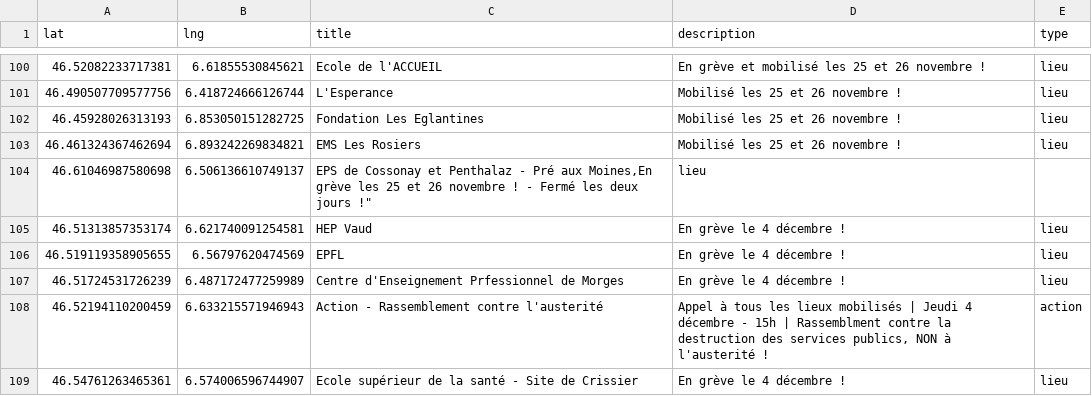
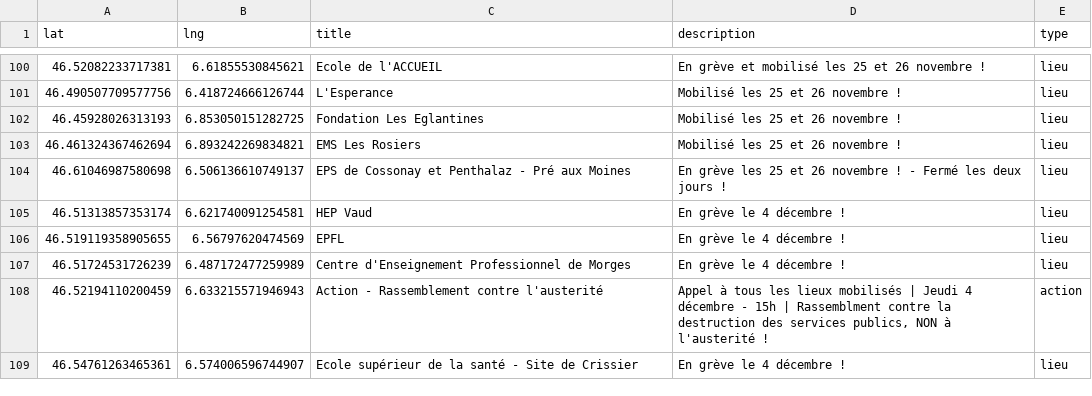
Before and after one commit to romgotz/mobilisation-vd-4-dec, a CSV file: markers.csv, drawn as a sheet; only a part is shown, gaps mark what is left out.

Commit message:
Update markers.csv

```diff
--- a/markers.csv
+++ b/markers.csv
@@ -103,6 +103,6 @@ lat,lng,title,description,type
 46.461324367462694, 6.893242269834821, EMS Les Rosiers, "Mobilisé les 25 et 26 novembre !", lieu
-46.61046987580698, 6.506136610749137,"EPS de Cossonay et Penthalaz - Pré aux Moines,"En grève les 25 et 26 novembre ! - Fermé les deux jours !",lieu
+46.61046987580698, 6.506136610749137, EPS de Cossonay et Penthalaz - Pré aux Moines,"En grève les 25 et 26 novembre ! - Fermé les deux jours !",lieu
 46.51313857353174, 6.621740091254581, HEP Vaud, "En grève le 4 décembre !", lieu
 46.519119358905655, 6.56797620474569, EPFL, "En grève le 4 décembre !", lieu
-46.51724531726239, 6.487172477259989, Centre d'Enseignement Prfessionnel de Morges, "En grève le 4 décembre !", lieu
+46.51724531726239, 6.487172477259989, Centre d'Enseignement Professionnel de Morges, "En grève le 4 décembre !", lieu
 46.52194110200459, 6.633215571946943, Action - Rassemblement contre l'austerité, "Appel à tous les lieux mobilisés | Jeudi 4 décembre - 15h | Rassemblment contre la destruction des services publics, NON à l'austerité !", action
```
